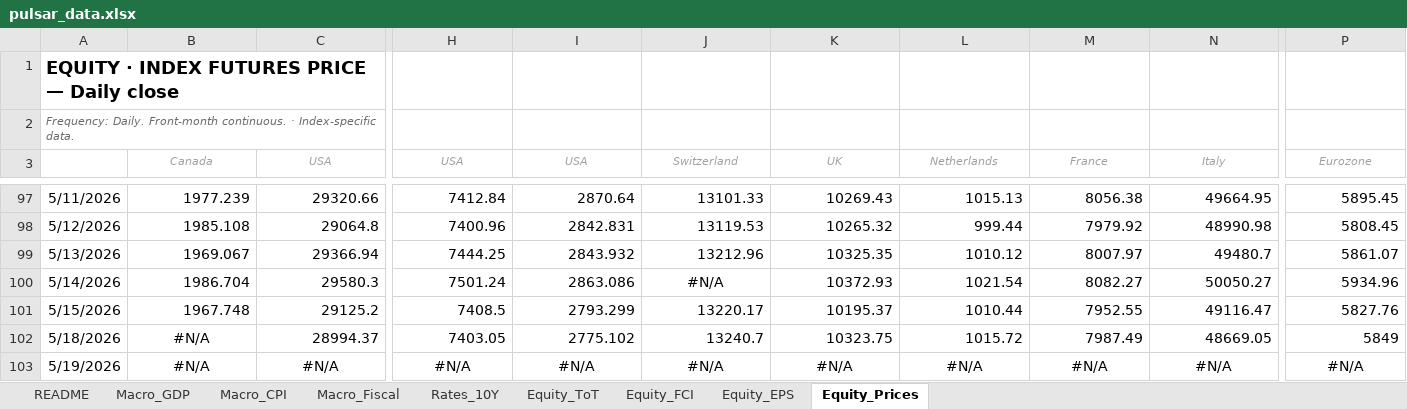
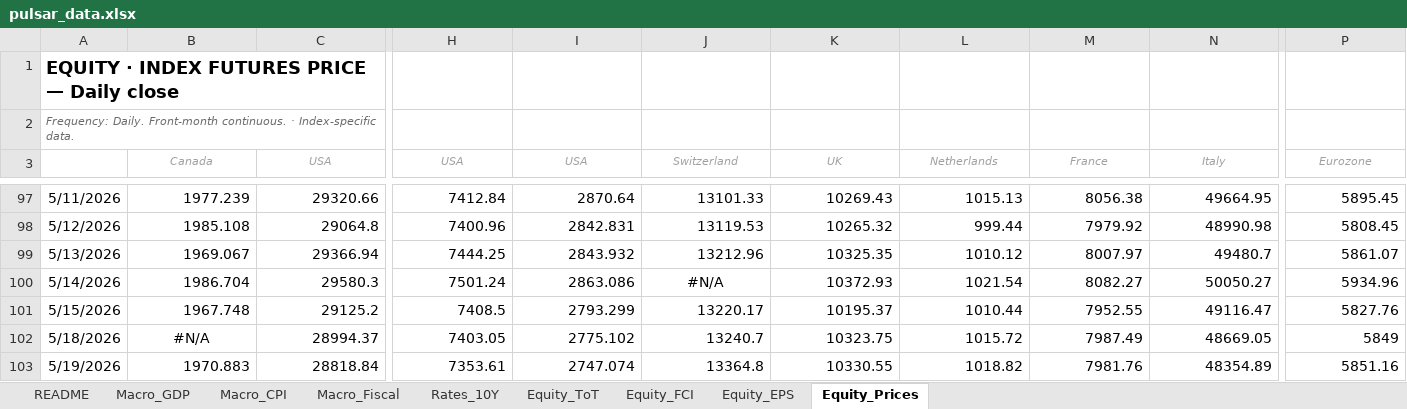
Before and after one commit to ChuchuLS/CTA_Dashboard, an Excel workbook: data/pulsar_data.xlsx, sheet Equity_Prices, drawn as a sheet; only a part is shown, gaps mark what is left out; values as stored, in another font and other column widths than the file's, no borders; the diff covers the shown part only; the diff names each change by its address in the sheet, - before the commit and + after, or states it on an @@ line.

```diff
--- a/data/pulsar_data.xlsx (sheet Equity_Prices)
+++ b/data/pulsar_data.xlsx (sheet Equity_Prices)
-B103 (Canada): #N/A
+B103 (Canada): 1970.883
-B103:C103 alignment: center
+B103:C103 alignment: right
-C103 (USA): #N/A
+C103 (USA): 28818.84
-H103 (USA): #N/A
+H103 (USA): 7353.61
-H103:N103 alignment: center
+H103:N103 alignment: right
-I103 (USA): #N/A
+I103 (USA): 2747.074
-J103 (Switzerland): #N/A
+J103 (Switzerland): 13364.8
-K103 (UK): #N/A
+K103 (UK): 10330.55
-L103 (Netherlands): #N/A
+L103 (Netherlands): 1018.82
-M103 (France): #N/A
+M103 (France): 7981.76
-N103 (Italy): #N/A
+N103 (Italy): 48354.89
-P103 (Eurozone): #N/A
+P103 (Eurozone): 5851.16
-P103 alignment: center
+P103 alignment: right
```
Also changed, not shown: 7 edited cells and cell formats elsewhere in this sheet, sheet Equity_EPS, sheet Equity_ToT, sheet Rates_10Y, sheet Equity_FCI, sheet Macro_CPI, sheet Macro_Fiscal, formulas that keep their value.
